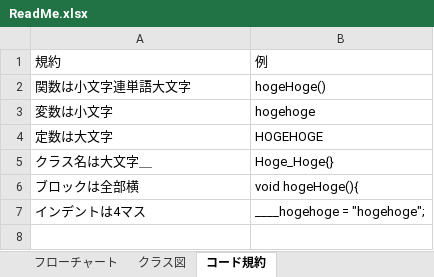
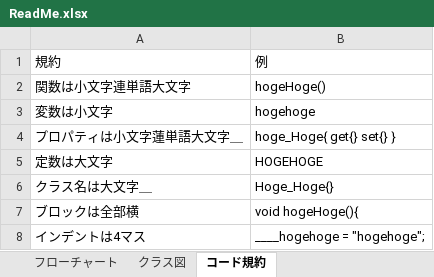
Before and after one commit to teamincluder/sample, an Excel workbook: ReadMe.xlsx, sheet コード規約, drawn as a sheet; values as stored, in another font and other column widths than the file's, no borders; the diff names each change by its address in the sheet, - before the commit and + after, or states it on an @@ line.

```diff
--- a/ReadMe.xlsx (sheet コード規約)
+++ b/ReadMe.xlsx (sheet コード規約)
+row 4: プロパティは小文字蓮単語大文字＿ | hoge_Hoge{ get{} set{} }
```
Also changed, not shown: 18 other files.
